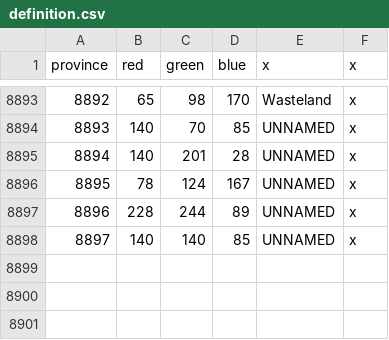
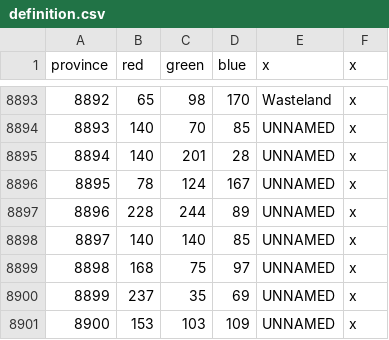
Before and after one commit to Famana-Universalis-Team/FamanaUniversalis, a CSV file: map/definition.csv, drawn as a sheet; only a part is shown, gaps mark what is left out.

```diff
--- a/map/definition.csv
+++ b/map/definition.csv
@@ -8898 +8898,4 @@ province;red;green;blue;x;x
 8897;140;140;85;UNNAMED;x
+8898;168;75;97;UNNAMED;x
+8899;237;35;69;UNNAMED;x
+8900;153;103;109;UNNAMED;x
```
Also changed, not shown: 2 other files.
